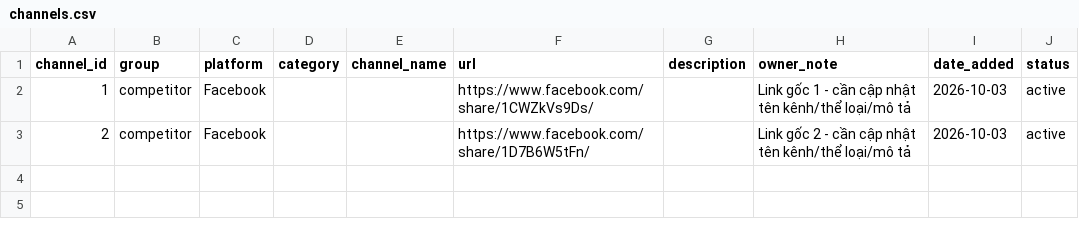
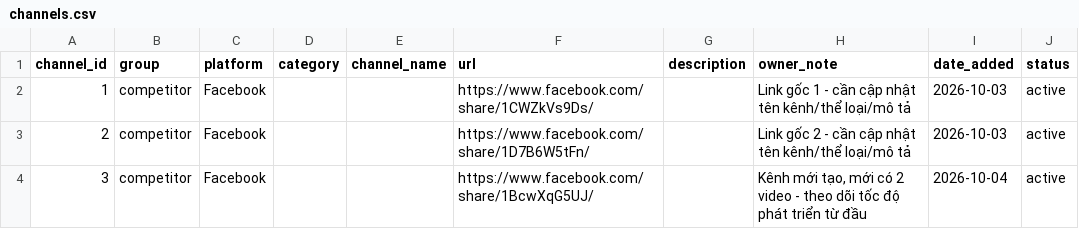
Before and after one commit to chienquacau/samples, a CSV file: channel-tracking/channels.csv, drawn as a sheet.

```diff
--- a/channel-tracking/channels.csv
+++ b/channel-tracking/channels.csv
@@ -3 +3,2 @@ channel_id,group,platform,category,channel_name,url,description,owner_note,date_
 2,competitor,Facebook,,,"https://www.facebook.com/share/1D7B6W5tFn/","","Link gốc 2 - cần cập nhật tên kênh/thể loại/mô tả",2026-10-03,active
+3,competitor,Facebook,,,"https://www.facebook.com/share/1BcwXqG5UJ/","","Kênh mới tạo, mới có 2 video - theo dõi tốc độ phát triển từ đầu",2026-10-04,active
```
Also changed, not shown: 1 other file.
